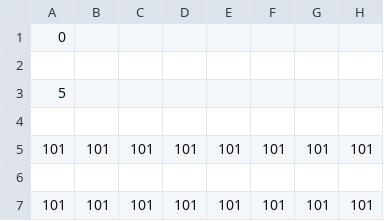
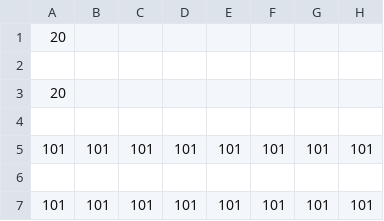
Before and after one commit to Billy5691-2/Puzznic-Solver, a CSV file: levels/level_1_1_cpp.csv, drawn as a sheet; only a part is shown; the diff names each change by its address in the sheet, - before the commit and + after, or states it on an @@ line.

```diff
--- a/levels/level_1_1_cpp.csv
+++ b/levels/level_1_1_cpp.csv
-A1: 0
+A1: 20
-A3: 5
+A3: 20
```
Also changed, not shown: 2 other files.
